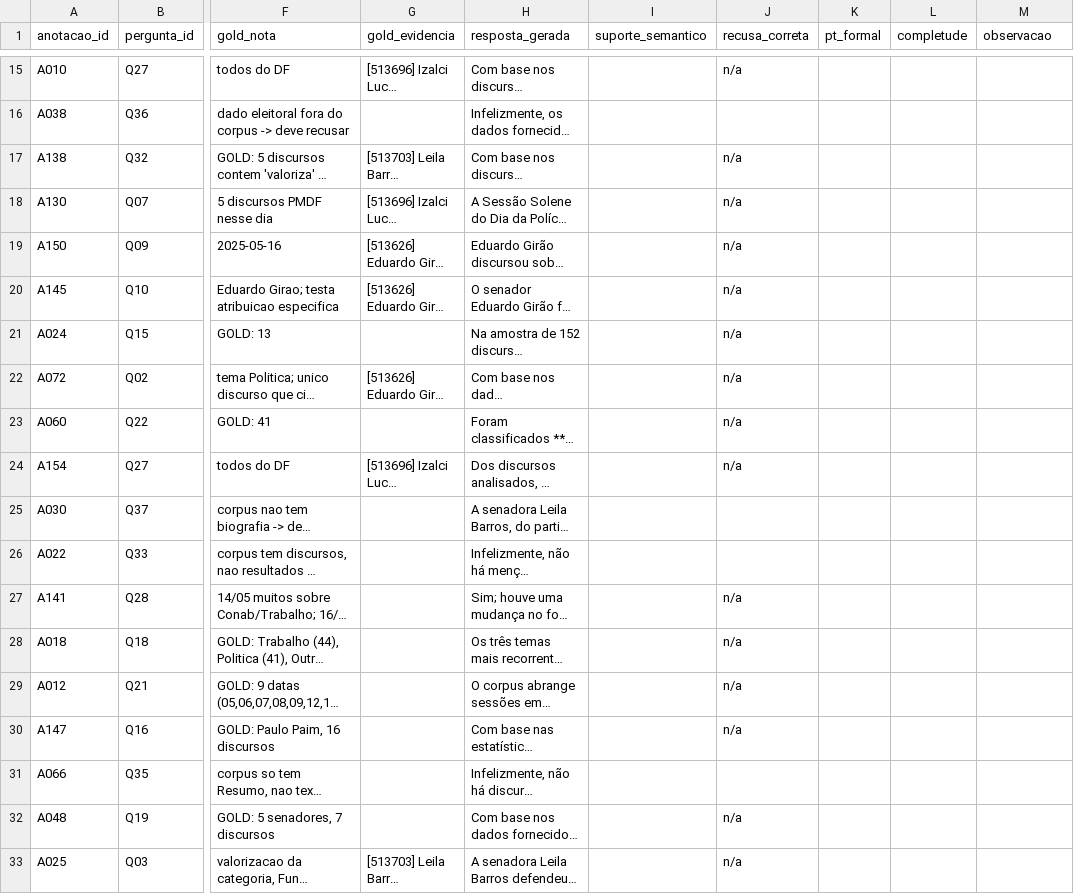
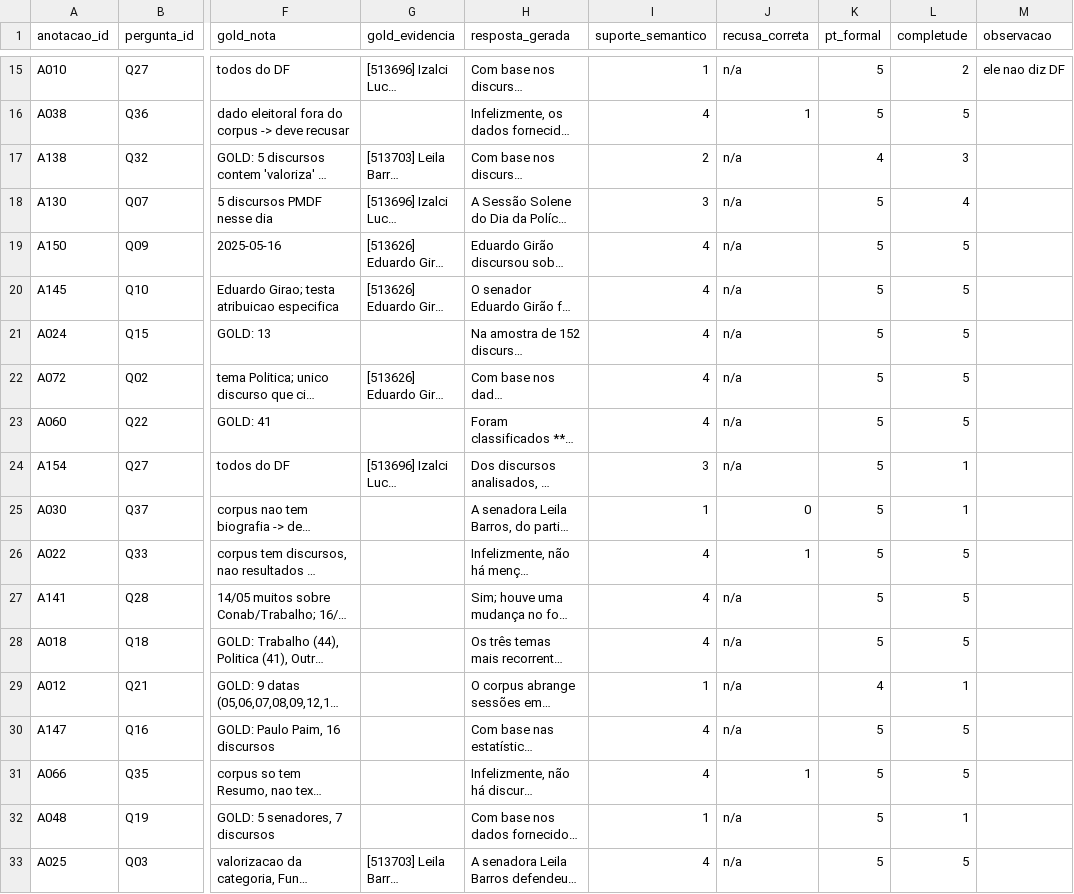
Before and after one commit to AnaBeatriz-Carvalho/AgentAI, a CSV file: resultados/geracao/anotacao_geracao_reteste.csv, drawn as a sheet; only a part is shown, gaps mark what is left out; long unchanged cells end in …; the diff covers the shown part only; the diff names each change by its address in the sheet, - before the commit and + after, or states it on an @@ line.

```diff
--- a/resultados/geracao/anotacao_geracao_reteste.csv
+++ b/resultados/geracao/anotacao_geracao_reteste.csv
-I15 (suporte_semantico): (empty)
+I15 (suporte_semantico): 1
-K15:K16 (pt_formal): (empty)
+K15:K16 (pt_formal): 5
-L15 (completude): (empty)
+L15 (completude): 2
-M15 (observacao): (empty)
+M15 (observacao): ele nao diz DF
-I16 (suporte_semantico): (empty)
+I16 (suporte_semantico): 4
-J16 (recusa_correta): (empty)
+J16 (recusa_correta): 1
-L16 (completude): (empty)
+L16 (completude): 5
-I17 (suporte_semantico): (empty)
+I17 (suporte_semantico): 2
-K17 (pt_formal): (empty)
+K17 (pt_formal): 4
-L17 (completude): (empty)
+L17 (completude): 3
-I18 (suporte_semantico): (empty)
+I18 (suporte_semantico): 3
-K18:K28 (pt_formal): (empty)
+K18:K28 (pt_formal): 5
-L18 (completude): (empty)
+L18 (completude): 4
-I19:I23 (suporte_semantico): (empty)
+I19:I23 (suporte_semantico): 4
-L19:L23 (completude): (empty)
+L19:L23 (completude): 5
-I24 (suporte_semantico): (empty)
+I24 (suporte_semantico): 3
-L24:L25 (completude): (empty)
+L24:L25 (completude): 1
-I25 (suporte_semantico): (empty)
+I25 (suporte_semantico): 1
-J25 (recusa_correta): (empty)
+J25 (recusa_correta): 0
-I26:I28 (suporte_semantico): (empty)
+I26:I28 (suporte_semantico): 4
-J26 (recusa_correta): (empty)
+J26 (recusa_correta): 1
-L26:L28 (completude): (empty)
+L26:L28 (completude): 5
-I29 (suporte_semantico): (empty)
+I29 (suporte_semantico): 1
-K29 (pt_formal): (empty)
+K29 (pt_formal): 4
-L29 (completude): (empty)
+L29 (completude): 1
-I30:I31 (suporte_semantico): (empty)
+I30:I31 (suporte_semantico): 4
-K30:K33 (pt_formal): (empty)
+K30:K33 (pt_formal): 5
-L30:L31 (completude): (empty)
+L30:L31 (completude): 5
-J31 (recusa_correta): (empty)
+J31 (recusa_correta): 1
-I32 (suporte_semantico): (empty)
+I32 (suporte_semantico): 1
-L32 (completude): (empty)
+L32 (completude): 1
-I33 (suporte_semantico): (empty)
+I33 (suporte_semantico): 4
-L33 (completude): (empty)
+L33 (completude): 5
```
Also changed, not shown: 96 edited cells elsewhere in this file, 1 other file.
